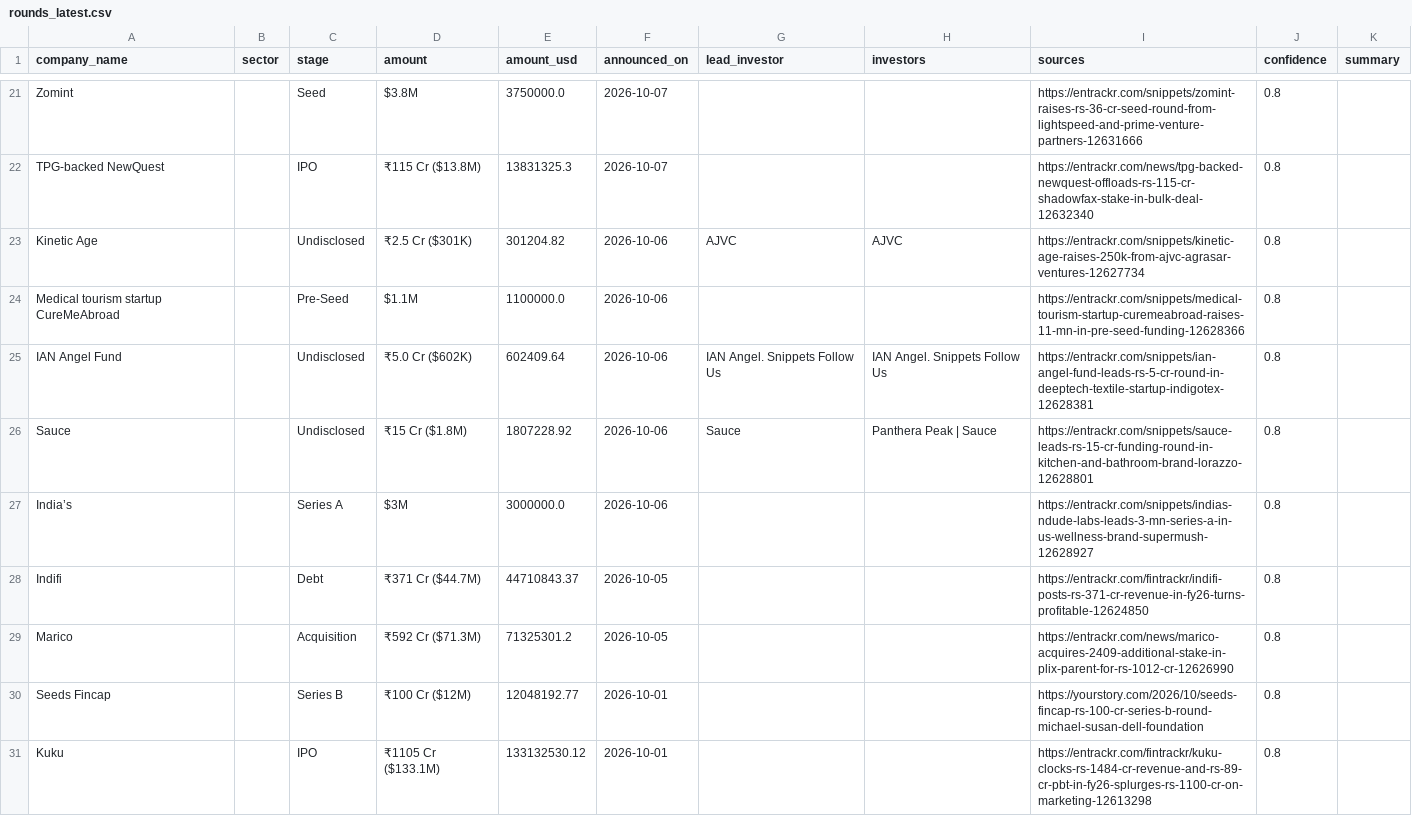
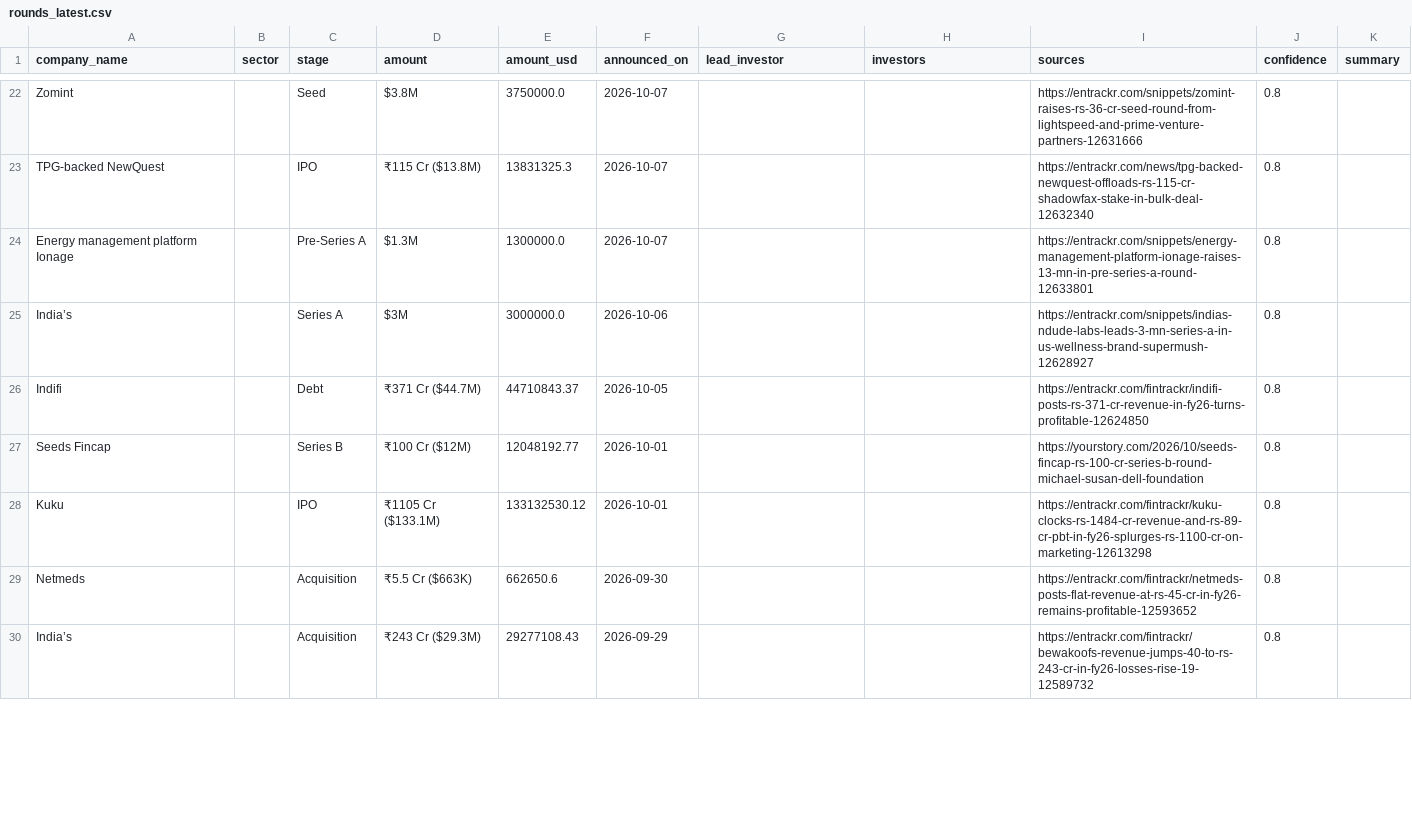
Before and after one commit to ryrk1020/indian-funding-pipeline, a CSV file: docs/rounds_latest.csv, drawn as a sheet; only a part is shown, gaps mark what is left out; the shorter side is filled out with more unchanged rows; removed rows and columns are numbered as before the commit, all else as after; the diff covers the shown part only; the diff names each change by its address in the sheet, - before the commit and + after, or states it on an @@ line.

```diff
--- a/docs/rounds_latest.csv
+++ b/docs/rounds_latest.csv
-row 23: Kinetic Age |  | Undisclosed | ₹2.5 Cr ($301K) | 301204.82 | 2026-10-06 | AJVC | AJVC | https://entrackr.com/snippets/kinetic-age-raises-250k-from-ajvc-agrasar-ventures-12627734 | 0.8
-row 24: Medical tourism startup CureMeAbroad |  | Pre-Seed | $1.1M | 1100000.0 | 2026-10-06 |  |  | https://entrackr.com/snippets/medical-tourism-startup-curemeabroad-raises-11-mn-in-pre-seed-funding-12628366 | 0.8
-row 25: IAN Angel Fund |  | Undisclosed | ₹5.0 Cr ($602K) | 602409.64 | 2026-10-06 | IAN Angel. Snippets Follow Us | IAN Angel. Snippets Follow Us | https://entrackr.com/snippets/ian-angel-fund-leads-rs-5-cr-round-in-deeptech-textile-startup-indigotex-12628381 | 0.8
-row 26: Sauce |  | Undisclosed | ₹15 Cr ($1.8M) | 1807228.92 | 2026-10-06 | Sauce | Panthera Peak | Sauce | https://entrackr.com/snippets/sauce-leads-rs-15-cr-funding-round-in-kitchen-and-bathroom-brand-lorazzo-12628801 | 0.8
+row 24: Energy management platform Ionage |  | Pre-Series A | $1.3M | 1300000.0 | 2026-10-07 |  |  | https://entrackr.com/snippets/energy-management-platform-ionage-raises-13-mn-in-pre-series-a-round-12633801 | 0.8
-row 29: Marico |  | Acquisition | ₹592 Cr ($71.3M) | 71325301.2 | 2026-10-05 |  |  | https://entrackr.com/news/marico-acquires-2409-additional-stake-in-plix-parent-for-rs-1012-cr-12626990 | 0.8
```
Also changed, not shown: 8 added rows and 5 removed rows elsewhere in this file, exports/sample_rounds.csv, 3 other files.
